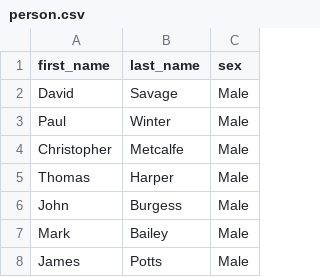
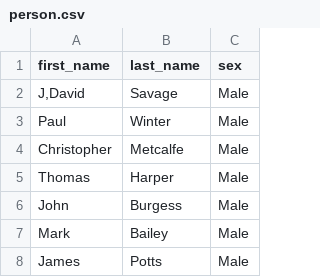
Before and after one commit to Cloud-Innovation-Partners/cloudtdms, a CSV file: system/cloudtdms/providers/person.csv, drawn as a sheet; only a part is shown.

```diff
--- a/system/cloudtdms/providers/person.csv
+++ b/system/cloudtdms/providers/person.csv
@@ -1,3 +1,3 @@
 first_name,last_name,sex
-David,Savage,Male
+"J,David",Savage,Male
 Paul,Winter,Male
```
Also changed, not shown: 1 other file.
